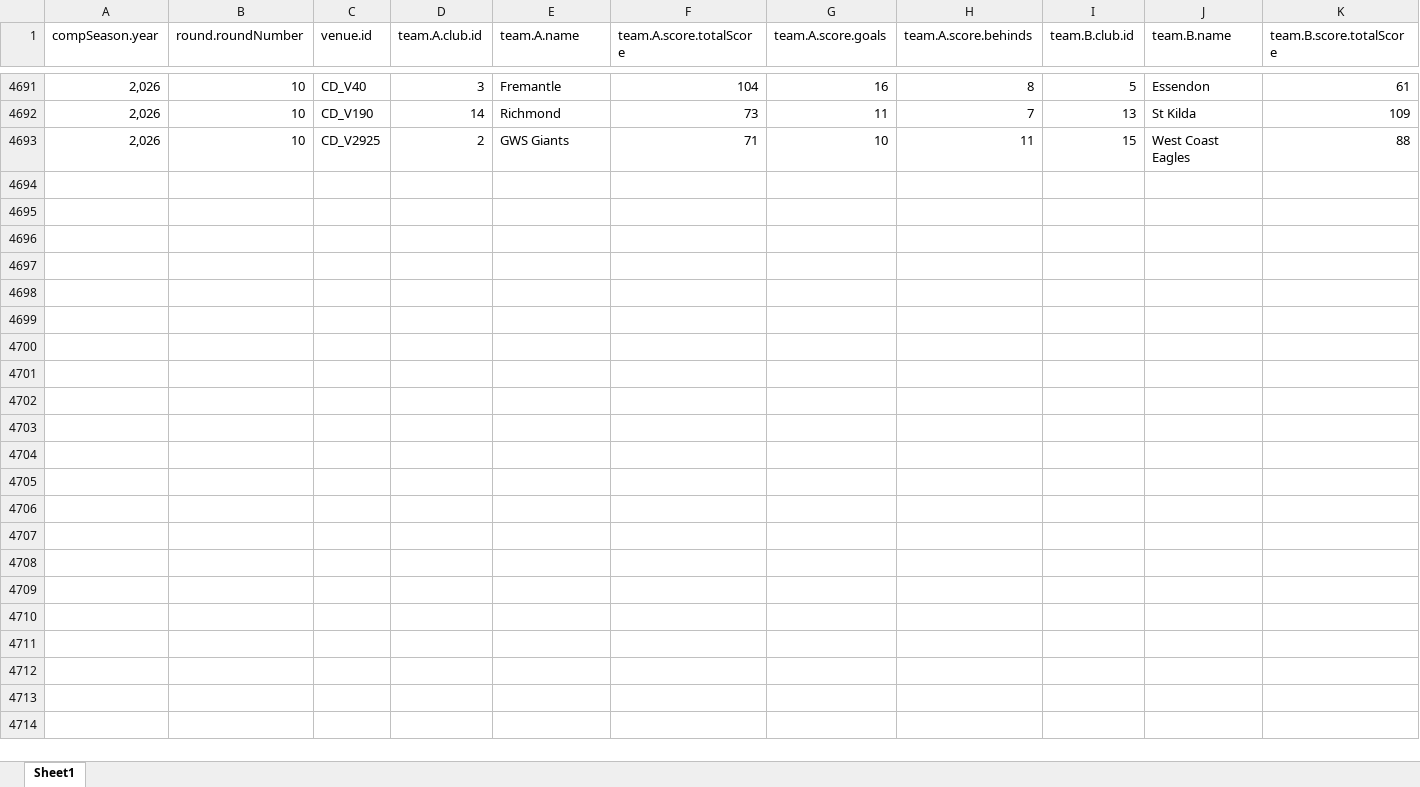
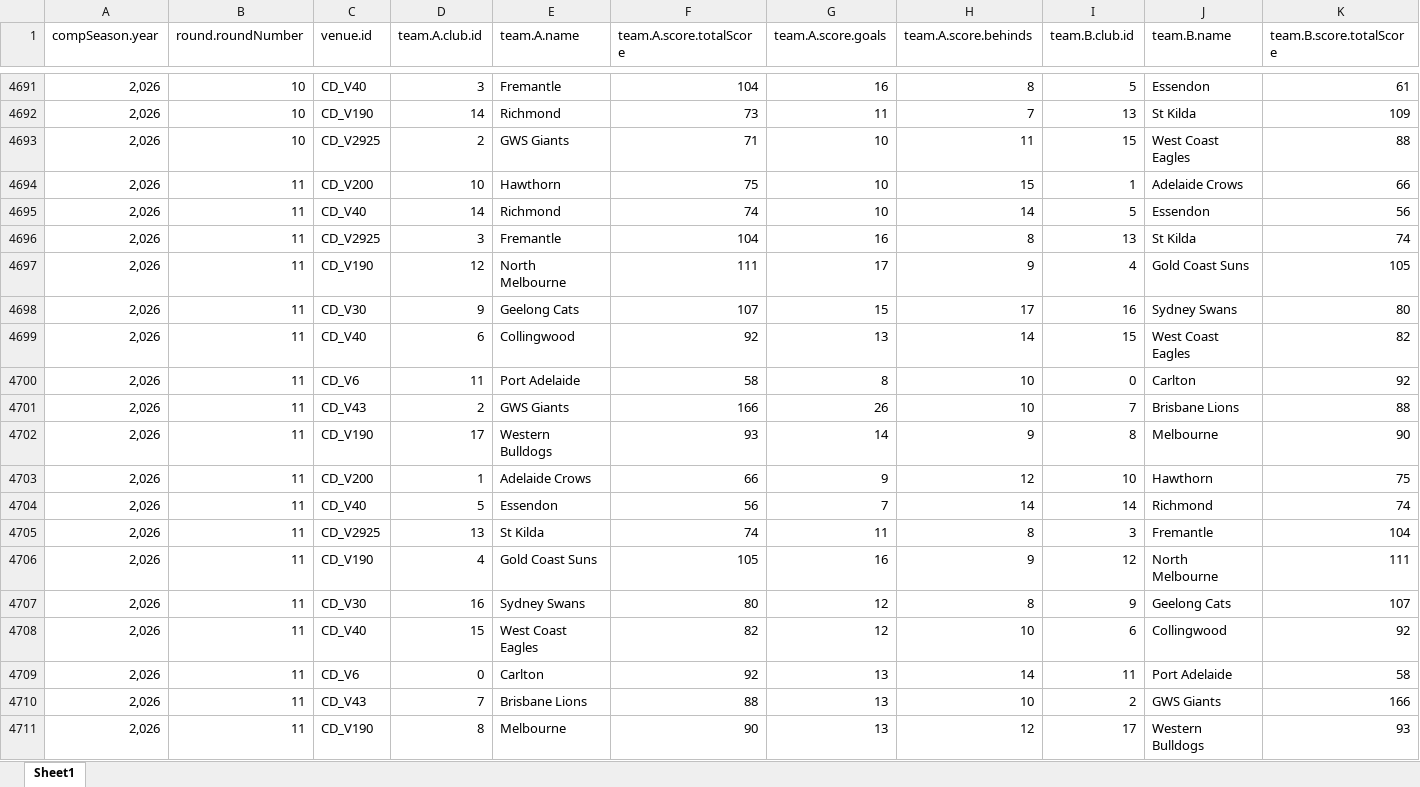
Before and after one commit to suttoe/AFLmodel, an Excel workbook: Data/matchesBothSides.xlsx, sheet Sheet1, drawn as a sheet; only a part is shown, gaps mark what is left out; values as stored, in another font and other column widths than the file's, no borders; table styles not drawn; rows hold the shown columns only; the diff names each change by its address in the sheet, - before the commit and + after, or states it on an @@ line.

Commit message:
Round 12

```diff
--- a/Data/matchesBothSides.xlsx (sheet Sheet1)
+++ b/Data/matchesBothSides.xlsx (sheet Sheet1)
+row 4694: 2,026 | 11 | CD_V200 | 10 | Hawthorn | 75 | 10 | 15 | 1 | Adelaide Crows | 66
+row 4695: 2,026 | 11 | CD_V40 | 14 | Richmond | 74 | 10 | 14 | 5 | Essendon | 56
+row 4696: 2,026 | 11 | CD_V2925 | 3 | Fremantle | 104 | 16 | 8 | 13 | St Kilda | 74
+row 4697: 2,026 | 11 | CD_V190 | 12 | North Melbourne | 111 | 17 | 9 | 4 | Gold Coast Suns | 105
+row 4698: 2,026 | 11 | CD_V30 | 9 | Geelong Cats | 107 | 15 | 17 | 16 | Sydney Swans | 80
+row 4699: 2,026 | 11 | CD_V40 | 6 | Collingwood | 92 | 13 | 14 | 15 | West Coast Eagles | 82
+row 4700: 2,026 | 11 | CD_V6 | 11 | Port Adelaide | 58 | 8 | 10 | 0 | Carlton | 92
+row 4701: 2,026 | 11 | CD_V43 | 2 | GWS Giants | 166 | 26 | 10 | 7 | Brisbane Lions | 88
+row 4702: 2,026 | 11 | CD_V190 | 17 | Western Bulldogs | 93 | 14 | 9 | 8 | Melbourne | 90
+row 4703: 2,026 | 11 | CD_V200 | 1 | Adelaide Crows | 66 | 9 | 12 | 10 | Hawthorn | 75
+row 4704: 2,026 | 11 | CD_V40 | 5 | Essendon | 56 | 7 | 14 | 14 | Richmond | 74
+row 4705: 2,026 | 11 | CD_V2925 | 13 | St Kilda | 74 | 11 | 8 | 3 | Fremantle | 104
+row 4706: 2,026 | 11 | CD_V190 | 4 | Gold Coast Suns | 105 | 16 | 9 | 12 | North Melbourne | 111
+row 4707: 2,026 | 11 | CD_V30 | 16 | Sydney Swans | 80 | 12 | 8 | 9 | Geelong Cats | 107
+row 4708: 2,026 | 11 | CD_V40 | 15 | West Coast Eagles | 82 | 12 | 10 | 6 | Collingwood | 92
+row 4709: 2,026 | 11 | CD_V6 | 0 | Carlton | 92 | 13 | 14 | 11 | Port Adelaide | 58
+row 4710: 2,026 | 11 | CD_V43 | 7 | Brisbane Lions | 88 | 13 | 10 | 2 | GWS Giants | 166
+row 4711: 2,026 | 11 | CD_V190 | 8 | Melbourne | 90 | 13 | 12 | 17 | Western Bulldogs | 93
```
Also changed, not shown: Data/matchDay.xlsx, 4 other files.
